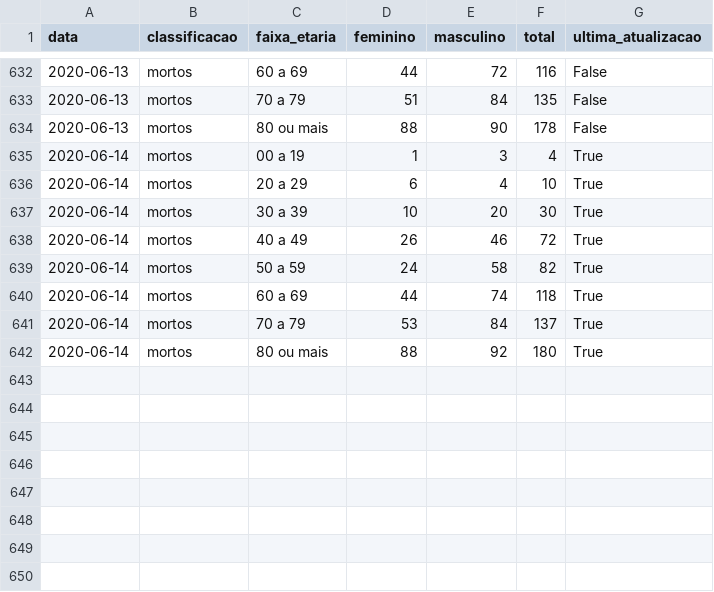
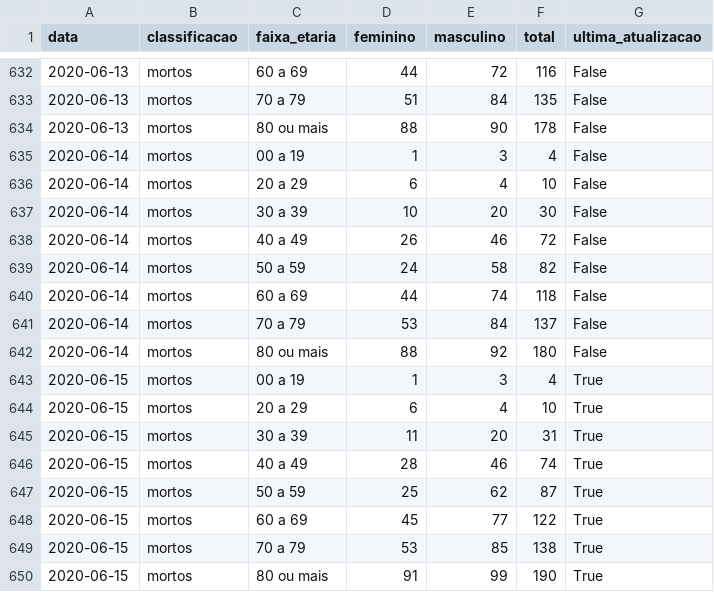
Before and after one commit to covid19pb/covid19pb.github.io, a CSV file: data/dados_pb_covid19_boletim_FaixaEtaria.csv, drawn as a sheet; only a part is shown, gaps mark what is left out.

```diff
--- a/data/dados_pb_covid19_boletim_FaixaEtaria.csv
+++ b/data/dados_pb_covid19_boletim_FaixaEtaria.csv
@@ -634,9 +634,17 @@ data,classificacao,faixa_etaria,feminino,masculino,total,ultima_atualizacao
 2020-06-13,mortos,80 ou mais,88,90,178,False
-2020-06-14,mortos,00 a 19,1,3,4,True
-2020-06-14,mortos,20 a 29,6,4,10,True
-2020-06-14,mortos,30 a 39,10,20,30,True
-2020-06-14,mortos,40 a 49,26,46,72,True
-2020-06-14,mortos,50 a 59,24,58,82,True
-2020-06-14,mortos,60 a 69,44,74,118,True
-2020-06-14,mortos,70 a 79,53,84,137,True
-2020-06-14,mortos,80 ou mais,88,92,180,True
+2020-06-14,mortos,00 a 19,1,3,4,False
+2020-06-14,mortos,20 a 29,6,4,10,False
+2020-06-14,mortos,30 a 39,10,20,30,False
+2020-06-14,mortos,40 a 49,26,46,72,False
+2020-06-14,mortos,50 a 59,24,58,82,False
+2020-06-14,mortos,60 a 69,44,74,118,False
+2020-06-14,mortos,70 a 79,53,84,137,False
+2020-06-14,mortos,80 ou mais,88,92,180,False
+2020-06-15,mortos,00 a 19,1,3,4,True
+2020-06-15,mortos,20 a 29,6,4,10,True
+2020-06-15,mortos,30 a 39,11,20,31,True
+2020-06-15,mortos,40 a 49,28,46,74,True
+2020-06-15,mortos,50 a 59,25,62,87,True
+2020-06-15,mortos,60 a 69,45,77,122,True
+2020-06-15,mortos,70 a 79,53,85,138,True
+2020-06-15,mortos,80 ou mais,91,99,190,True
```
Also changed, not shown: data/dados_pb_covid19_casosPorCidade.csv, data/dados_pb_covid19_casosPorData.csv, 8 other files.
